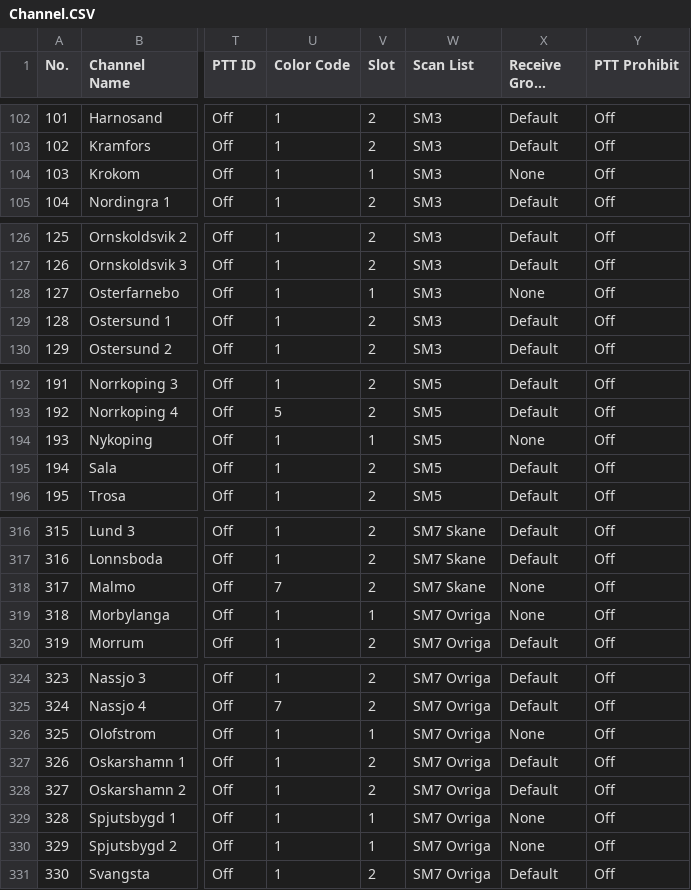
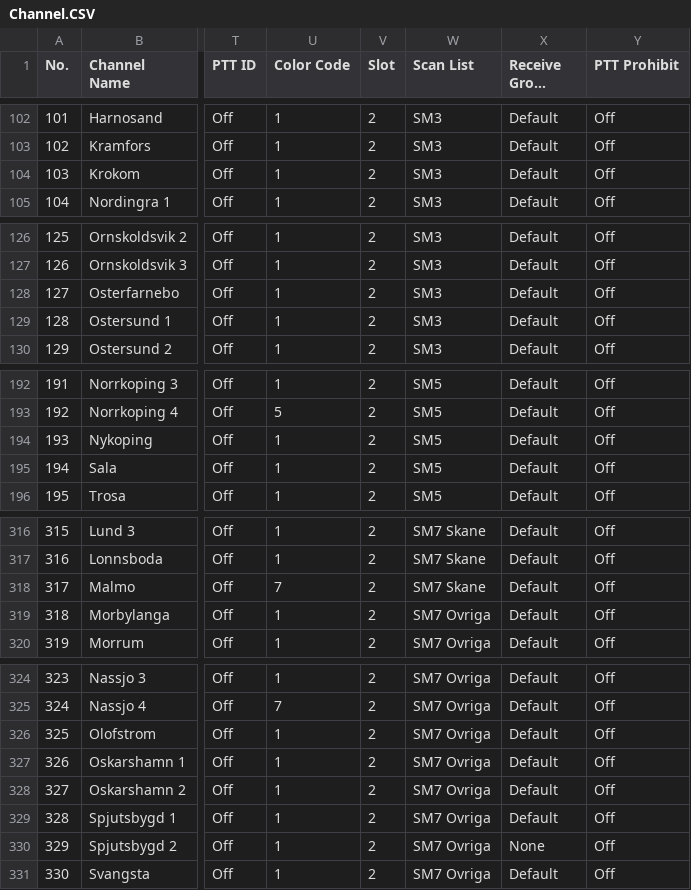
Before and after one commit to sm0rux/at-d878uv, a CSV file: Channel.CSV, drawn as a sheet; only a part is shown, gaps mark what is left out; long unchanged cells end in …; the diff covers the shown part only; the diff names each change by its address in the sheet, - before the commit and + after, or states it on an @@ line.

```diff
--- a/Channel.CSV
+++ b/Channel.CSV
-V104 (Slot): 1
+V104 (Slot): 2
-X104 (Receive Group List): None
+X104 (Receive Group List): Default
-V128 (Slot): 1
+V128 (Slot): 2
-X128 (Receive Group List): None
+X128 (Receive Group List): Default
-V194 (Slot): 1
+V194 (Slot): 2
-X194 (Receive Group List): None
+X194 (Receive Group List): Default
-X318:X319 (Receive Group List): None
+X318:X319 (Receive Group List): Default
-V319 (Slot): 1
+V319 (Slot): 2
-V326 (Slot): 1
+V326 (Slot): 2
-X326 (Receive Group List): None
+X326 (Receive Group List): Default
-V329:V330 (Slot): 1
+V329:V330 (Slot): 2
-X329 (Receive Group List): None
+X329 (Receive Group List): Default
```
Also changed, not shown: 3 edited cells elsewhere in this file, 1 other file.
